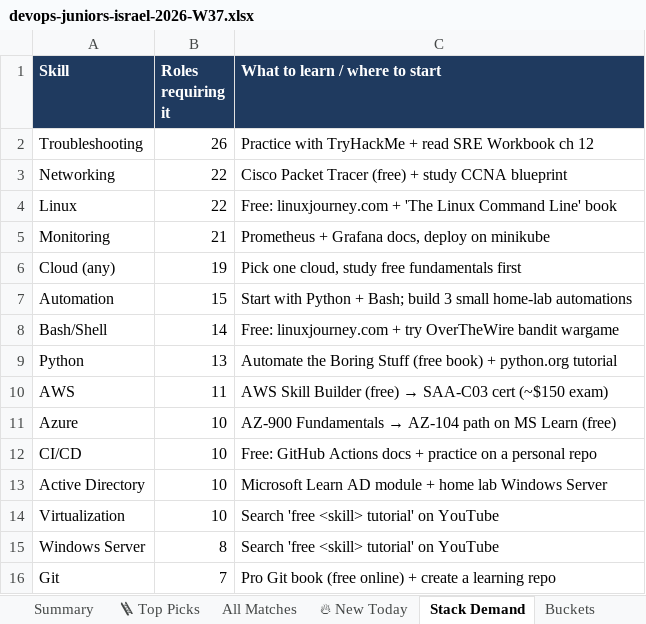
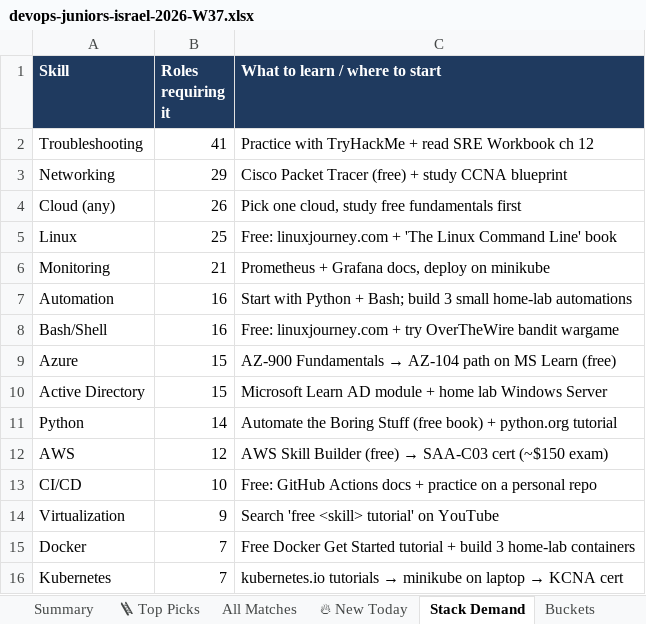
Before and after one commit to OrelBello/devops-market-data, an Excel workbook: reports/devops-juniors-israel-2026-W37.xlsx, sheet Stack Demand, drawn as a sheet; values as stored, in another font and other column widths than the file's, no borders; removed rows and columns are numbered as before the commit, all else as after; the diff names each change by its address in the sheet, - before the commit and + after, or states it on an @@ line.

```diff
--- a/reports/devops-juniors-israel-2026-W37.xlsx (sheet Stack Demand)
+++ b/reports/devops-juniors-israel-2026-W37.xlsx (sheet Stack Demand)
-B2 (Roles requiring it): 26
+B2 (Roles requiring it): 41
-B3 (Roles requiring it): 22
+B3 (Roles requiring it): 29
+row 4: Cloud (any) | 26 | Pick one cloud, study free fundamentals first
-B5 (Roles requiring it): 22
+B5 (Roles requiring it): 25
-row 6: Cloud (any) | 19 | Pick one cloud, study free fundamentals first
-B7 (Roles requiring it): 15
+B7 (Roles requiring it): 16
-B8 (Roles requiring it): 14
+B8 (Roles requiring it): 16
+row 9: Azure | 15 | AZ-900 Fundamentals → AZ-104 path on MS Learn (free)
+row 10: Active Directory | 15 | Microsoft Learn AD module + home lab Windows Server
-B11 (Roles requiring it): 13
+B11 (Roles requiring it): 14
-B12 (Roles requiring it): 11
+B12 (Roles requiring it): 12
-row 11: Azure | 10 | AZ-900 Fundamentals → AZ-104 path on MS Learn (free)
-row 13: Active Directory | 10 | Microsoft Learn AD module + home lab Windows Server
-B14 (Roles requiring it): 10
+B14 (Roles requiring it): 9
-row 15: Windows Server | 8 | Search 'free <skill> tutorial' on YouTube
-row 16: Git | 7 | Pro Git book (free online) + create a learning repo
+row 15: Docker | 7 | Free Docker Get Started tutorial + build 3 home-lab containers
+row 16: Kubernetes | 7 | kubernetes.io tutorials → minikube on laptop → KCNA cert
```
Also changed, not shown: sheet All Matches, sheet 🪜 Top Picks, sheet 🔥 New Today, sheet Buckets, sheet Summary, sheet Diagnostics, reports/devops-jobs-israel-2026-W37.xlsx, reports/devops-jobs-israel-latest.xlsx, 11 other files.
